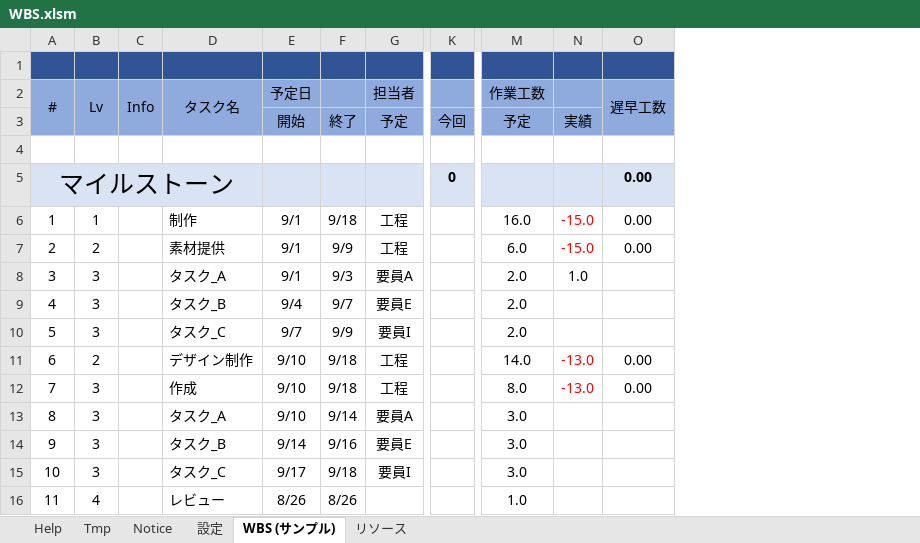
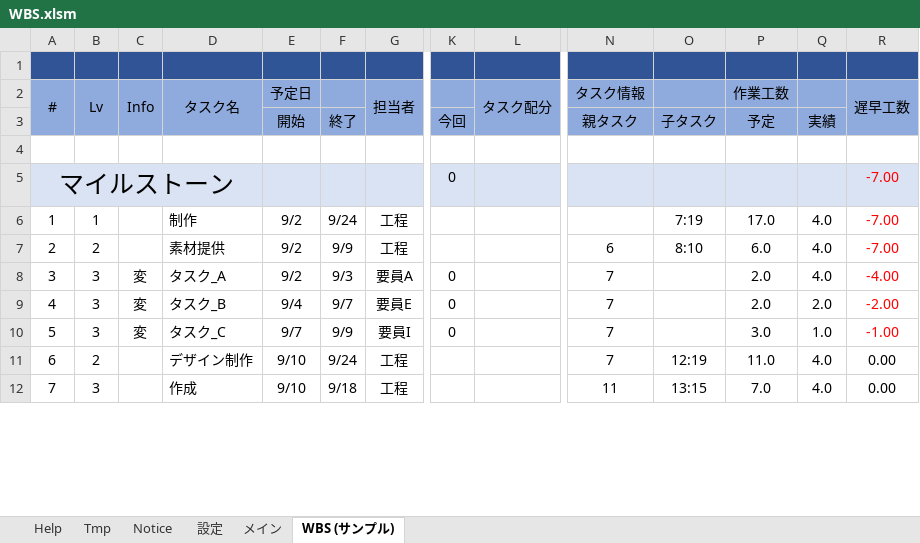
Before and after one commit to bkoizumi/WBS, an Excel workbook: WBS.xlsm, sheet WBS (サンプル), drawn as a sheet; only a part is shown, gaps mark what is left out; values as stored, in another font and other column widths than the file's, no borders; removed rows and columns are numbered as before the commit, all else as after; rows hold the shown columns only; the diff covers the shown part only; the diff names each change by its address in the sheet, - before the commit and + after, or states it on an @@ line.

```diff
--- a/WBS.xlsm (sheet WBS (サンプル))
+++ b/WBS.xlsm (sheet WBS (サンプル))
-sheet tab: リソース
@@ sheet tab unhidden: メイン @@
+column L (タスク配分), empty
+column N (タスク情報), rows 3-12: 親タスク |  |  |  | 6 | 7 | 7 | 7 | 7 | 11
+column O, rows 3-12: 子タスク |  |  | 7:19 | 8:10 |  |  |  | 12:19 | 13:15
+G2:G3 merged
-G3 (担当者): 予定
+G3 (担当者): (empty)
-K5 bold: on
+K5 bold: off
-R5:R7 (遅早工数): 0.00
+R5:R7 (遅早工数): -7.00
-R5:R7 text colour: black
+R5:R7 text colour: #FF0000
-R5 bold: on
+R5 bold: off
-E6:E8 (予定日): 9/1
+E6:E8 (予定日): 9/2
-F6: 9/18
+F6: 9/24
-P6 (作業工数): 16.0
+P6 (作業工数): 17.0
-Q6:Q7: -15.0
+Q6:Q7: 4.0
-Q6:Q7 text colour: #FF0000
+Q6:Q7 text colour: black
-C8:C10 (Info): (empty)
+C8:C10 (Info): 変
-K8:K10: (empty)
+K8:K10: 0
-Q8: 1.0
+Q8: 4.0
-R8 (遅早工数): (empty)
+R8 (遅早工数): -4.00
-Q9: (empty)
+Q9: 2.0
-R9 (遅早工数): (empty)
+R9 (遅早工数): -2.00
-P10 (作業工数): 2.0
+P10 (作業工数): 3.0
-Q10: (empty)
+Q10: 1.0
-R10 (遅早工数): (empty)
+R10 (遅早工数): -1.00
-F11: 9/18
+F11: 9/24
-P11 (作業工数): 14.0
+P11 (作業工数): 11.0
-Q11:Q12: -13.0
+Q11:Q12: 4.0
-Q11:Q12 text colour: #FF0000
+Q11:Q12 text colour: black
-P12 (作業工数): 8.0
+P12 (作業工数): 7.0
-row 13: 8 | 3 |  | タスク_A | 9/10 | 9/14 | 要員A |  | 3.0
-row 14: 9 | 3 |  | タスク_B | 9/14 | 9/16 | 要員E |  | 3.0
-row 15: 10 | 3 |  | タスク_C | 9/17 | 9/18 | 要員I |  | 3.0
-row 16: 11 | 4 |  | レビュー | 8/26 | 8/26 |  |  | 1.0
```
Also changed, not shown: 5 added rows, 18 removed rows, 11 edited cells, cell formats and row numbers in column A elsewhere in this sheet, sheet 設定, formulas that keep their value, charts or pictures, 25 other files.
